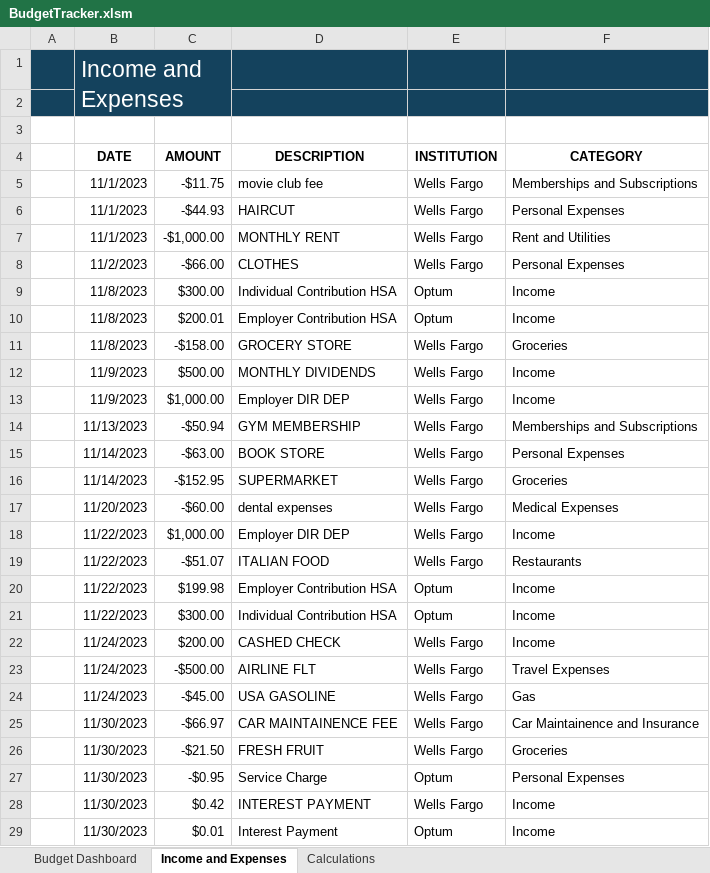
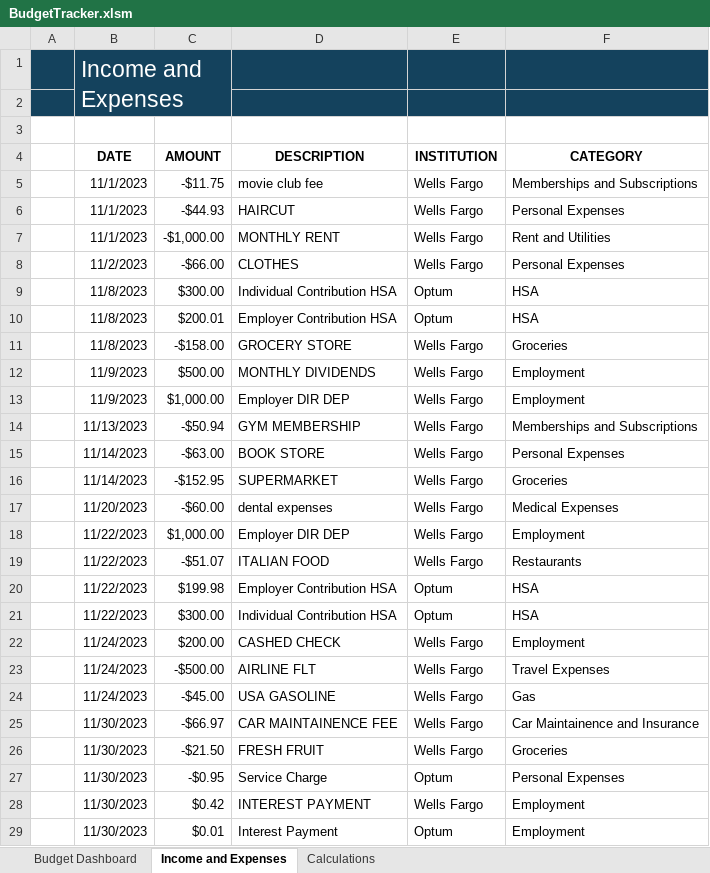
Before and after one commit to diegosol127/FinanceTools, an Excel workbook: BudgetTracker.xlsm, sheet Income and Expenses, drawn as a sheet; values as stored, in another font and other column widths than the file's, no borders; conditional formats and table styles not drawn; the diff names each change by its address in the sheet, - before the commit and + after, or states it on an @@ line.

Commit message:
Update income rows to reflect json changes

```diff
--- a/BudgetTracker.xlsm (sheet Income and Expenses)
+++ b/BudgetTracker.xlsm (sheet Income and Expenses)
-F9:F10 (CATEGORY): Income
+F9:F10 (CATEGORY): HSA
-F12:F13 (CATEGORY): Income
+F12:F13 (CATEGORY): Employment
-F18 (CATEGORY): Income
+F18 (CATEGORY): Employment
-F20:F21 (CATEGORY): Income
+F20:F21 (CATEGORY): HSA
-F22 (CATEGORY): Income
+F22 (CATEGORY): Employment
-F28:F29 (CATEGORY): Income
+F28:F29 (CATEGORY): Employment
```
Also changed, not shown: sheet Budget Dashboard.
